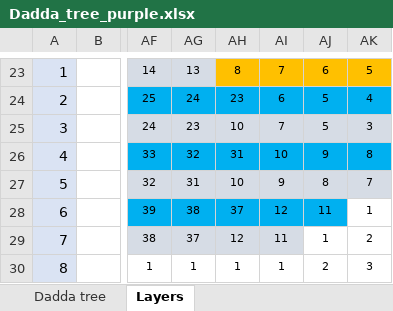
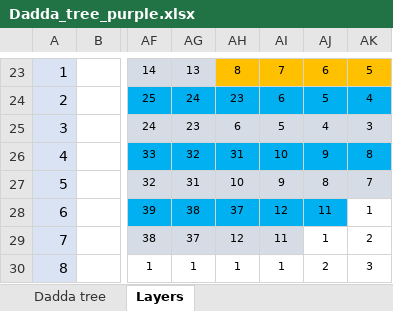
Before and after one commit to Gotg3/Dadda_tree, an Excel workbook: Excel/Dadda_tree_purple.xlsx, sheet Layers, drawn as a sheet; only a part is shown, gaps mark what is left out; values as stored, in another font and other column widths than the file's, no borders; the diff names each change by its address in the sheet, - before the commit and + after, or states it on an @@ line.

Commit message:
bug fix
bug fix layer 1 FA 23 30

```diff
--- a/Excel/Dadda_tree_purple.xlsx (sheet Layers)
+++ b/Excel/Dadda_tree_purple.xlsx (sheet Layers)
-AH25: 10
+AH25: 6
-AI25: 7
+AI25: 5
-AJ25: 5
+AJ25: 4
```
